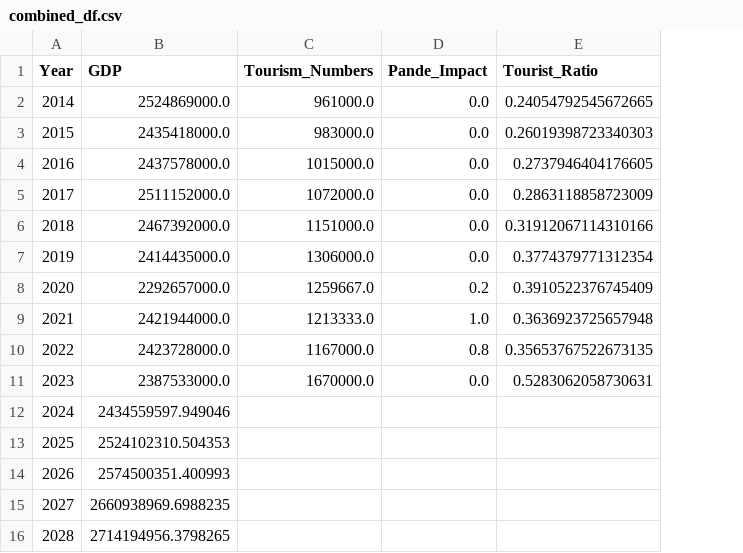
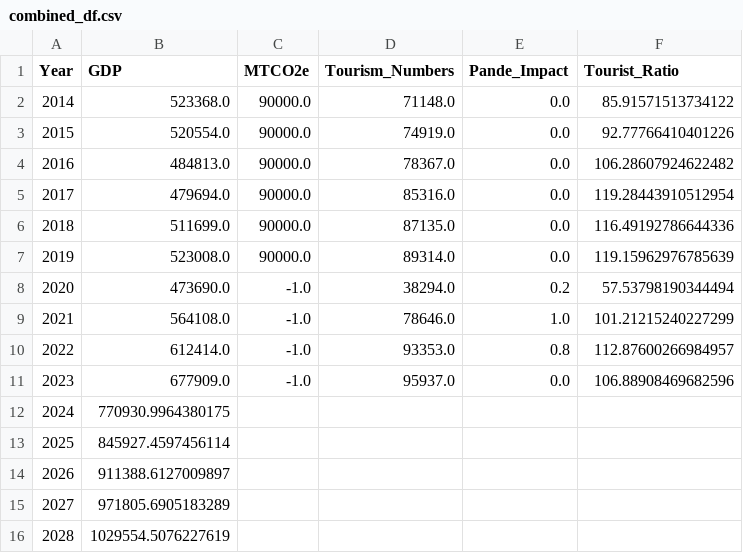
Before and after one commit to BlackMaple1203/MCM, a CSV file: Code/environment/combined_df.csv, drawn as a sheet; addresses are those after the commit; the diff names each change by its address in the sheet, - before the commit and + after, or states it on an @@ line.

```diff
--- a/Code/environment/combined_df.csv
+++ b/Code/environment/combined_df.csv
+column C (MTCO2e), rows 2-11: 90000.0 | 90000.0 | 90000.0 | 90000.0 | 90000.0 | 90000.0 | -1.0 | -1.0 | -1.0 | -1.0
-B2 (GDP): 2524869000.0
+B2 (GDP): 523368.0
-D2 (Tourism_Numbers): 961000.0
+D2 (Tourism_Numbers): 71148.0
-F2 (Tourist_Ratio): 0.24054792545672665
+F2 (Tourist_Ratio): 85.91571513734122
-B3 (GDP): 2435418000.0
+B3 (GDP): 520554.0
-D3 (Tourism_Numbers): 983000.0
+D3 (Tourism_Numbers): 74919.0
-F3 (Tourist_Ratio): 0.26019398723340303
+F3 (Tourist_Ratio): 92.77766410401226
-B4 (GDP): 2437578000.0
+B4 (GDP): 484813.0
-D4 (Tourism_Numbers): 1015000.0
+D4 (Tourism_Numbers): 78367.0
-F4 (Tourist_Ratio): 0.2737946404176605
+F4 (Tourist_Ratio): 106.28607924622482
-B5 (GDP): 2511152000.0
+B5 (GDP): 479694.0
-D5 (Tourism_Numbers): 1072000.0
+D5 (Tourism_Numbers): 85316.0
-F5 (Tourist_Ratio): 0.2863118858723009
+F5 (Tourist_Ratio): 119.28443910512954
-B6 (GDP): 2467392000.0
+B6 (GDP): 511699.0
-D6 (Tourism_Numbers): 1151000.0
+D6 (Tourism_Numbers): 87135.0
-F6 (Tourist_Ratio): 0.31912067114310166
+F6 (Tourist_Ratio): 116.49192786644336
-B7 (GDP): 2414435000.0
+B7 (GDP): 523008.0
-D7 (Tourism_Numbers): 1306000.0
+D7 (Tourism_Numbers): 89314.0
-F7 (Tourist_Ratio): 0.3774379771312354
+F7 (Tourist_Ratio): 119.15962976785639
-B8 (GDP): 2292657000.0
+B8 (GDP): 473690.0
-D8 (Tourism_Numbers): 1259667.0
+D8 (Tourism_Numbers): 38294.0
-F8 (Tourist_Ratio): 0.3910522376745409
+F8 (Tourist_Ratio): 57.53798190344494
-B9 (GDP): 2421944000.0
+B9 (GDP): 564108.0
-D9 (Tourism_Numbers): 1213333.0
+D9 (Tourism_Numbers): 78646.0
-F9 (Tourist_Ratio): 0.3636923725657948
+F9 (Tourist_Ratio): 101.21215240227299
-B10 (GDP): 2423728000.0
+B10 (GDP): 612414.0
-D10 (Tourism_Numbers): 1167000.0
+D10 (Tourism_Numbers): 93353.0
-F10 (Tourist_Ratio): 0.35653767522673135
+F10 (Tourist_Ratio): 112.87600266984957
-B11 (GDP): 2387533000.0
+B11 (GDP): 677909.0
-D11 (Tourism_Numbers): 1670000.0
+D11 (Tourism_Numbers): 95937.0
-F11 (Tourist_Ratio): 0.5283062058730631
+F11 (Tourist_Ratio): 106.88908469682596
-B12 (GDP): 2434559597.949046
+B12 (GDP): 770930.9964380175
-B13 (GDP): 2524102310.504353
+B13 (GDP): 845927.4597456114
-B14 (GDP): 2574500351.400993
+B14 (GDP): 911388.6127009897
-B15 (GDP): 2660938969.6988235
+B15 (GDP): 971805.6905183289
-B16 (GDP): 2714194956.3798265
+B16 (GDP): 1029554.5076227619
```
Also changed, not shown: 5 other files.
